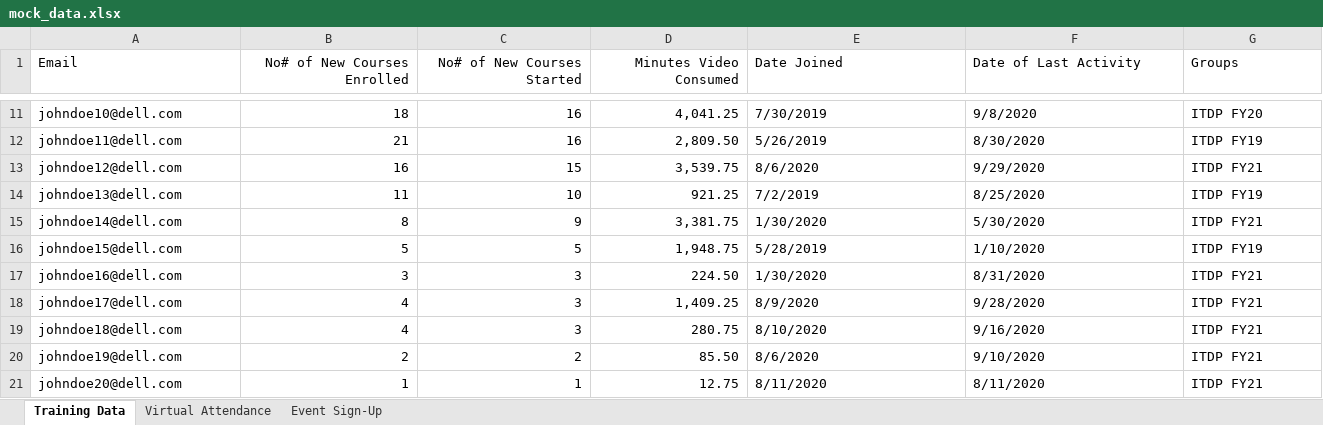
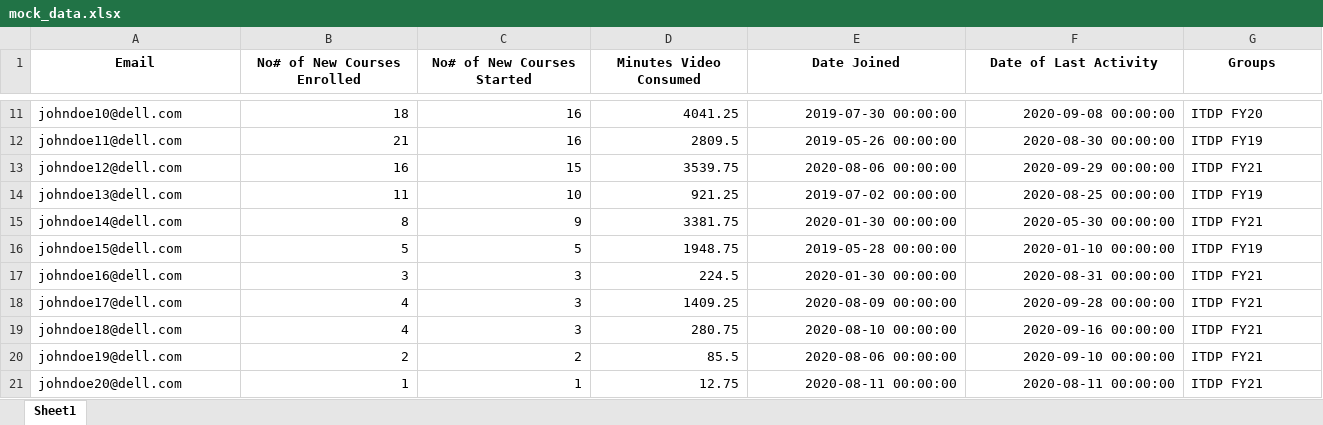
Before and after one commit to SakalikPeter/ITDP_hackaton, an Excel workbook: data/mock_data.xlsx, sheet Sheet1, drawn as a sheet; only a part is shown, gaps mark what is left out; values as stored, in another font and other column widths than the file's, no borders; table styles not drawn; the diff covers the shown part only; the diff names each change by its address in the sheet, - before the commit and + after, or states it on an @@ line.

```diff
--- a/data/mock_data.xlsx (sheet Sheet1)
+++ b/data/mock_data.xlsx (sheet Sheet1)
-sheet tab: Training Data
+sheet tab: Sheet1
-sheet tab: Virtual Attendance
-sheet tab: Event Sign-Up
-A1:G1 bold: off
+A1:G1 bold: on
-A1 alignment: left
+A1 alignment: center
-B1:D1 alignment: right
+B1:D1 alignment: center
-E1:G1 alignment: left
+E1:G1 alignment: center
-D11 (Minutes Video Consumed): 4,041.25
+D11 (Minutes Video Consumed): 4041.25
-E11:F21 alignment: left
+E11:F21 alignment: right
-E11 (Date Joined): 7/30/2019
+E11 (Date Joined): 2019-07-30 00:00:00
-F11 (Date of Last Activity): 9/8/2020
+F11 (Date of Last Activity): 2020-09-08 00:00:00
-D12 (Minutes Video Consumed): 2,809.50
+D12 (Minutes Video Consumed): 2809.5
-E12 (Date Joined): 5/26/2019
+E12 (Date Joined): 2019-05-26 00:00:00
-F12 (Date of Last Activity): 8/30/2020
+F12 (Date of Last Activity): 2020-08-30 00:00:00
-D13 (Minutes Video Consumed): 3,539.75
+D13 (Minutes Video Consumed): 3539.75
-E13 (Date Joined): 8/6/2020
+E13 (Date Joined): 2020-08-06 00:00:00
-F13 (Date of Last Activity): 9/29/2020
+F13 (Date of Last Activity): 2020-09-29 00:00:00
-E14 (Date Joined): 7/2/2019
+E14 (Date Joined): 2019-07-02 00:00:00
-F14 (Date of Last Activity): 8/25/2020
+F14 (Date of Last Activity): 2020-08-25 00:00:00
-D15 (Minutes Video Consumed): 3,381.75
+D15 (Minutes Video Consumed): 3381.75
-E15 (Date Joined): 1/30/2020
+E15 (Date Joined): 2020-01-30 00:00:00
-F15 (Date of Last Activity): 5/30/2020
+F15 (Date of Last Activity): 2020-05-30 00:00:00
-D16 (Minutes Video Consumed): 1,948.75
+D16 (Minutes Video Consumed): 1948.75
-E16 (Date Joined): 5/28/2019
+E16 (Date Joined): 2019-05-28 00:00:00
-F16 (Date of Last Activity): 1/10/2020
+F16 (Date of Last Activity): 2020-01-10 00:00:00
-D17 (Minutes Video Consumed): 224.50
+D17 (Minutes Video Consumed): 224.5
-E17 (Date Joined): 1/30/2020
+E17 (Date Joined): 2020-01-30 00:00:00
-F17 (Date of Last Activity): 8/31/2020
+F17 (Date of Last Activity): 2020-08-31 00:00:00
-D18 (Minutes Video Consumed): 1,409.25
+D18 (Minutes Video Consumed): 1409.25
-E18 (Date Joined): 8/9/2020
+E18 (Date Joined): 2020-08-09 00:00:00
-F18 (Date of Last Activity): 9/28/2020
+F18 (Date of Last Activity): 2020-09-28 00:00:00
-E19 (Date Joined): 8/10/2020
+E19 (Date Joined): 2020-08-10 00:00:00
-F19 (Date of Last Activity): 9/16/2020
+F19 (Date of Last Activity): 2020-09-16 00:00:00
-D20 (Minutes Video Consumed): 85.50
+D20 (Minutes Video Consumed): 85.5
-E20 (Date Joined): 8/6/2020
+E20 (Date Joined): 2020-08-06 00:00:00
-F20 (Date of Last Activity): 9/10/2020
+F20 (Date of Last Activity): 2020-09-10 00:00:00
-E21 (Date Joined): 8/11/2020
+E21 (Date Joined): 2020-08-11 00:00:00
-F21 (Date of Last Activity): 8/11/2020
+F21 (Date of Last Activity): 2020-08-11 00:00:00
```
Also changed, not shown: 29 edited cells and cell formats elsewhere in this sheet, data/manager_approvals.xlsx, 1 other file.
